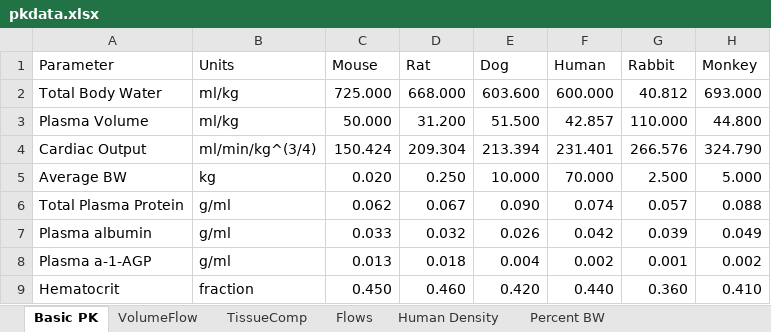
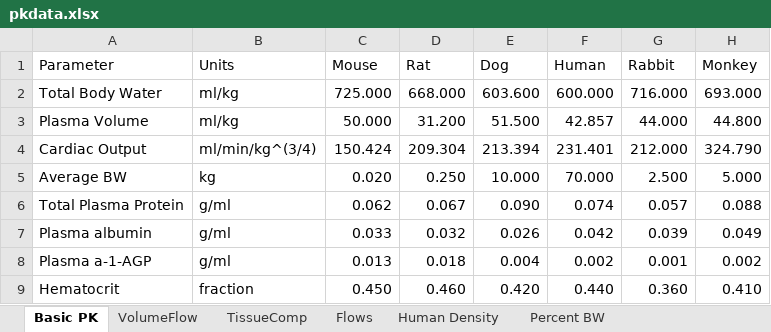
Before and after one commit to USEPA/CompTox-ExpoCast-httk, an Excel workbook: pkdata.xlsx, sheet Basic PK, drawn as a sheet; only a part is shown; values as stored, in another font and other column widths than the file's, no borders; table styles not drawn; the diff names each change by its address in the sheet, - before the commit and + after, or states it on an @@ line.

Commit message:
Johanna noticed rabbit was off

```diff
--- a/pkdata.xlsx (sheet Basic PK)
+++ b/pkdata.xlsx (sheet Basic PK)
-G2 (Rabbit): 40.812
+G2 (Rabbit): 716.000
-G3 (Rabbit): 110.000
+G3 (Rabbit): 44.000
-G4 (Rabbit): 266.576
+G4 (Rabbit): 212.000
```
Also changed, not shown: 1 other file.
